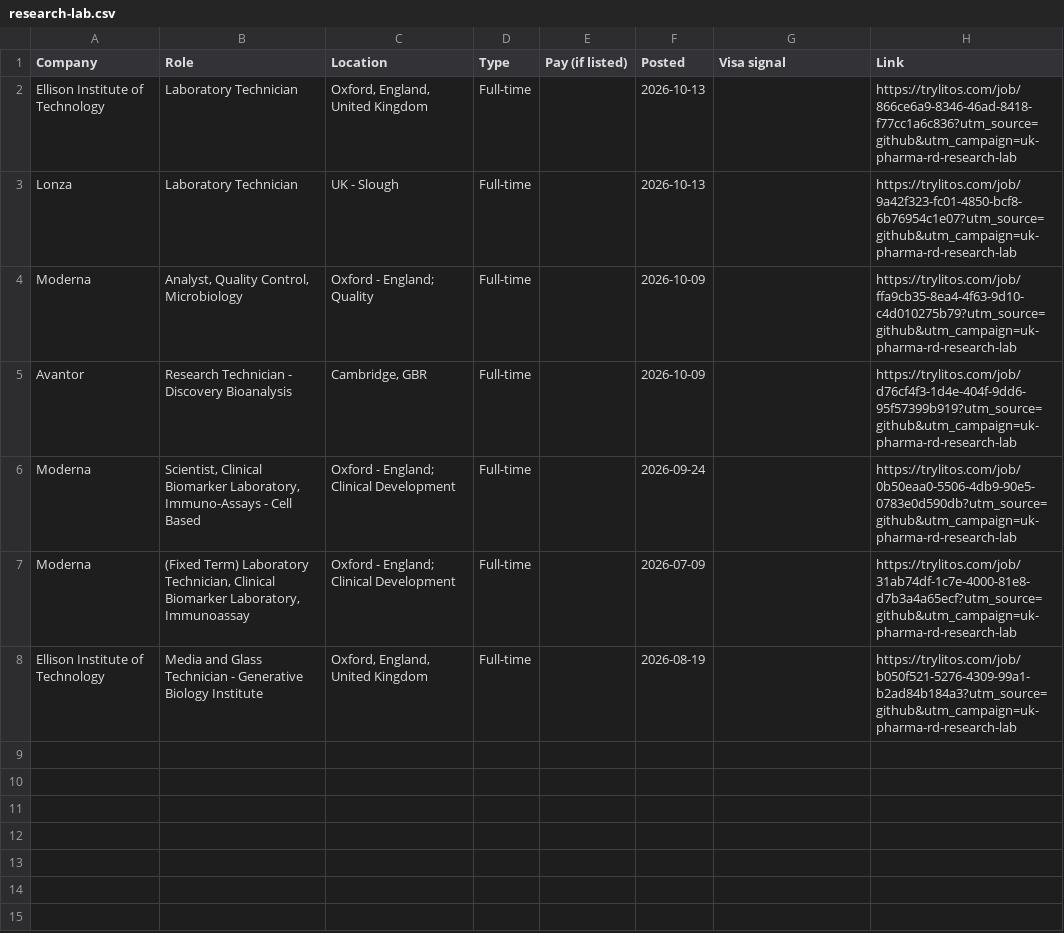
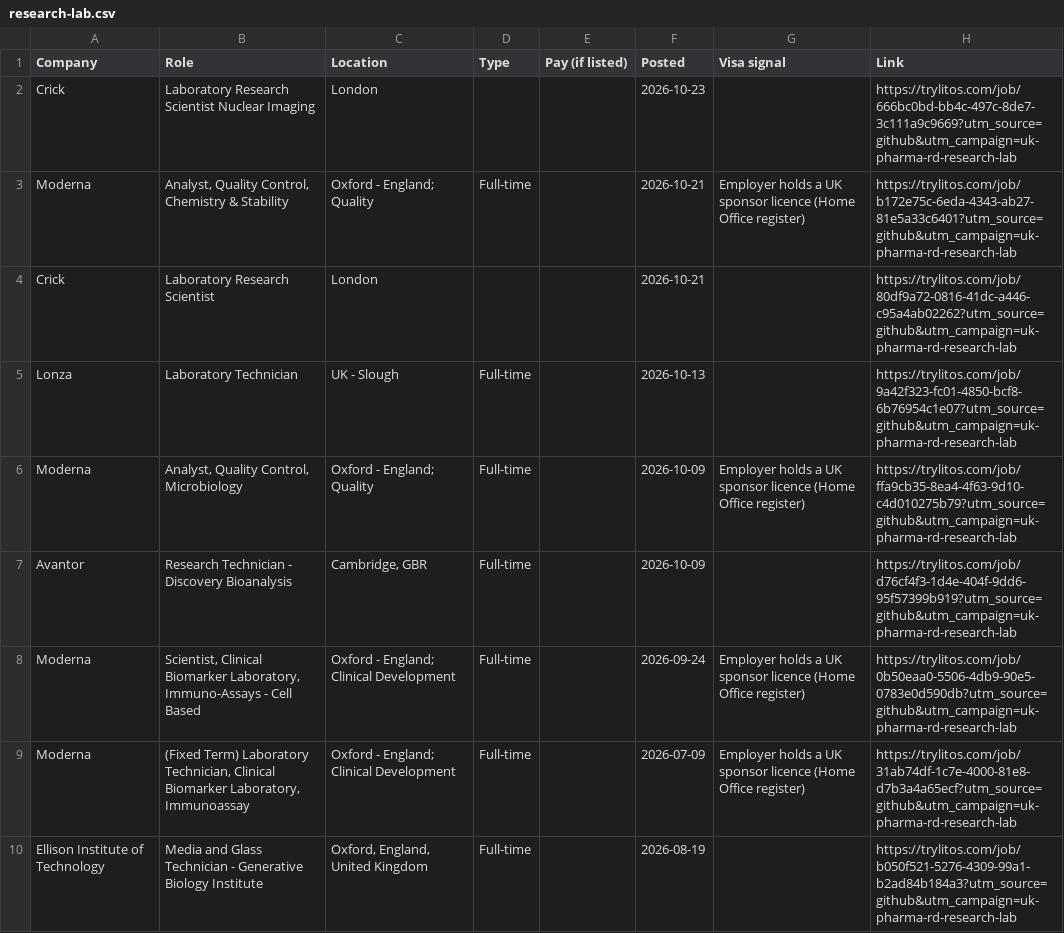
Before and after one commit to mehek-builds/UK-Entry-Level-Pharma-Biotech-RD-Jobs, a CSV file: csv/research-lab.csv, drawn as a sheet.

```diff
--- a/csv/research-lab.csv
+++ b/csv/research-lab.csv
@@ -1,8 +1,10 @@
 Company,Role,Location,Type,Pay (if listed),Posted,Visa signal,Link
-Ellison Institute of Technology,Laboratory Technician,"Oxford, England, United Kingdom",Full-time,,2026-10-13,,https://trylitos.com/job/866ce6a9-8346-46ad-8418-f77cc1a6c836?utm_source=github&utm_campaign=uk-pharma-rd-research-lab
+Crick,Laboratory Research Scientist Nuclear Imaging,London,,,2026-10-23,,https://trylitos.com/job/666bc0bd-bb4c-497c-8de7-3c111a9c9669?utm_source=github&utm_campaign=uk-pharma-rd-research-lab
+Moderna,"Analyst, Quality Control, Chemistry & Stability",Oxford - England; Quality,Full-time,,2026-10-21,Employer holds a UK sponsor licence (Home Office register),https://trylitos.com/job/b172e75c-6eda-4343-ab27-81e5a33c6401?utm_source=github&utm_campaign=uk-pharma-rd-research-lab
+Crick,Laboratory Research Scientist,London,,,2026-10-21,,https://trylitos.com/job/80df9a72-0816-41dc-a446-c95a4ab02262?utm_source=github&utm_campaign=uk-pharma-rd-research-lab
 Lonza,Laboratory Technician,UK - Slough,Full-time,,2026-10-13,,https://trylitos.com/job/9a42f323-fc01-4850-bcf8-6b76954c1e07?utm_source=github&utm_campaign=uk-pharma-rd-research-lab
-Moderna,"Analyst, Quality Control, Microbiology",Oxford - England; Quality,Full-time,,2026-10-09,,https://trylitos.com/job/ffa9cb35-8ea4-4f63-9d10-c4d010275b79?utm_source=github&utm_campaign=uk-pharma-rd-research-lab
+Moderna,"Analyst, Quality Control, Microbiology",Oxford - England; Quality,Full-time,,2026-10-09,Employer holds a UK sponsor licence (Home Office register),https://trylitos.com/job/ffa9cb35-8ea4-4f63-9d10-c4d010275b79?utm_source=github&utm_campaign=uk-pharma-rd-research-lab
 Avantor,Research Technician - Discovery Bioanalysis,"Cambridge, GBR",Full-time,,2026-10-09,,https://trylitos.com/job/d76cf4f3-1d4e-404f-9dd6-95f57399b919?utm_source=github&utm_campaign=uk-pharma-rd-research-lab
-Moderna,"Scientist, Clinical Biomarker Laboratory, Immuno-Assays - Cell Based",Oxford - England; Clinical Development,Full-time,,2026-09-24,,https://trylitos.com/job/0b50eaa0-5506-4db9-90e5-0783e0d590db?utm_source=github&utm_campaign=uk-pharma-rd-research-lab
-Moderna,"(Fixed Term) Laboratory Technician, Clinical Biomarker Laboratory, Immunoassay",Oxford - England; Clinical Development,Full-time,,2026-07-09,,https://trylitos.com/job/31ab74df-1c7e-4000-81e8-d7b3a4a65ecf?utm_source=github&utm_campaign=uk-pharma-rd-research-lab
+Moderna,"Scientist, Clinical Biomarker Laboratory, Immuno-Assays - Cell Based",Oxford - England; Clinical Development,Full-time,,2026-09-24,Employer holds a UK sponsor licence (Home Office register),https://trylitos.com/job/0b50eaa0-5506-4db9-90e5-0783e0d590db?utm_source=github&utm_campaign=uk-pharma-rd-research-lab
+Moderna,"(Fixed Term) Laboratory Technician, Clinical Biomarker Laboratory, Immunoassay",Oxford - England; Clinical Development,Full-time,,2026-07-09,Employer holds a UK sponsor licence (Home Office register),https://trylitos.com/job/31ab74df-1c7e-4000-81e8-d7b3a4a65ecf?utm_source=github&utm_campaign=uk-pharma-rd-research-lab
 Ellison Institute of Technology,Media and Glass Technician - Generative Biology Institute,"Oxford, England, United Kingdom",Full-time,,2026-08-19,,https://trylitos.com/job/b050f521-5276-4309-99a1-b2ad84b184a3?utm_source=github&utm_campaign=uk-pharma-rd-research-lab
```
Also changed, not shown: csv/all.csv, csv/chemistry-development.csv, 9 other files.
